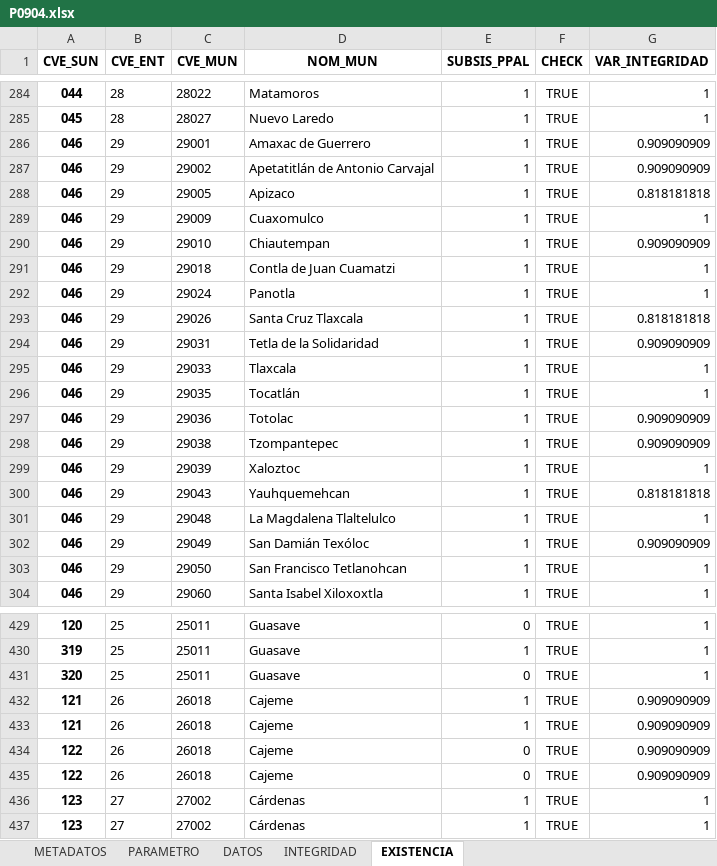
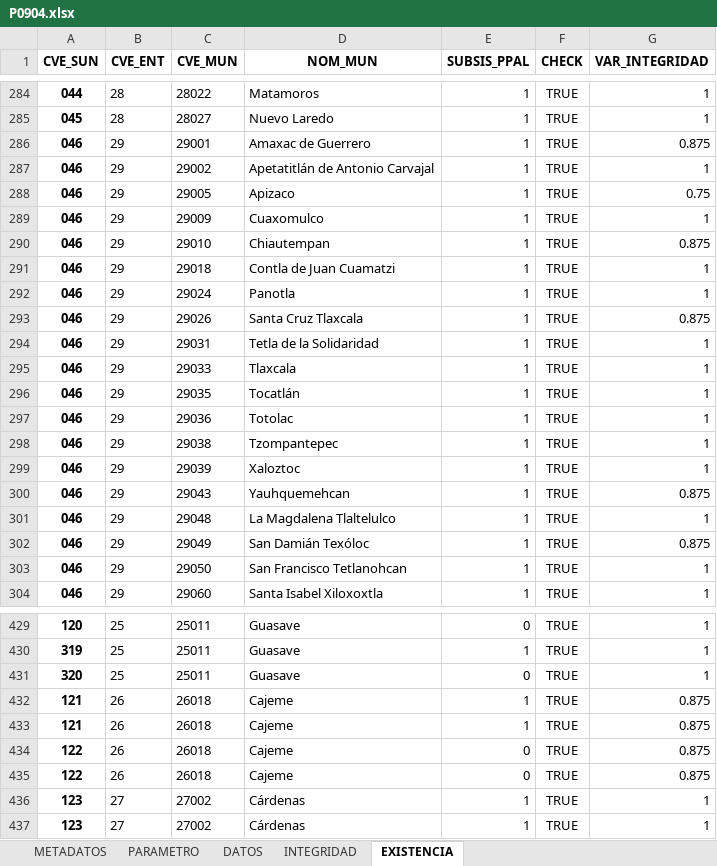
Before and after one commit to INECC-PCCS/01_Dmine, an Excel workbook: 09_BienesAmbientalesYServiciosPublicos/P0904/P0904.xlsx, sheet EXISTENCIA, drawn as a sheet; only a part is shown, gaps mark what is left out; values as stored, in another font and other column widths than the file's, no borders; the diff covers the shown part only; the diff names each change by its address in the sheet, - before the commit and + after, or states it on an @@ line.

```diff
--- a/09_BienesAmbientalesYServiciosPublicos/P0904/P0904.xlsx (sheet EXISTENCIA)
+++ b/09_BienesAmbientalesYServiciosPublicos/P0904/P0904.xlsx (sheet EXISTENCIA)
-G286 (VAR_INTEGRIDAD): 0.909090909
+G286 (VAR_INTEGRIDAD): 0.875
-G287 (VAR_INTEGRIDAD): 0.909090909
+G287 (VAR_INTEGRIDAD): 1
-G288 (VAR_INTEGRIDAD): 0.818181818
+G288 (VAR_INTEGRIDAD): 0.75
-G290 (VAR_INTEGRIDAD): 0.909090909
+G290 (VAR_INTEGRIDAD): 0.875
-G293 (VAR_INTEGRIDAD): 0.818181818
+G293 (VAR_INTEGRIDAD): 0.875
-G294 (VAR_INTEGRIDAD): 0.909090909
+G294 (VAR_INTEGRIDAD): 1
-G297:G298 (VAR_INTEGRIDAD): 0.909090909
+G297:G298 (VAR_INTEGRIDAD): 1
-G300 (VAR_INTEGRIDAD): 0.818181818
+G300 (VAR_INTEGRIDAD): 0.875
-G302 (VAR_INTEGRIDAD): 0.909090909
+G302 (VAR_INTEGRIDAD): 0.875
-G432:G435 (VAR_INTEGRIDAD): 0.909090909
+G432:G435 (VAR_INTEGRIDAD): 0.875
```
Also changed, not shown: 67 edited cells elsewhere in this sheet, sheet DATOS, sheet PARAMETRO, sheet INTEGRIDAD, sheet METADATOS, charts or pictures, 7 other files.
